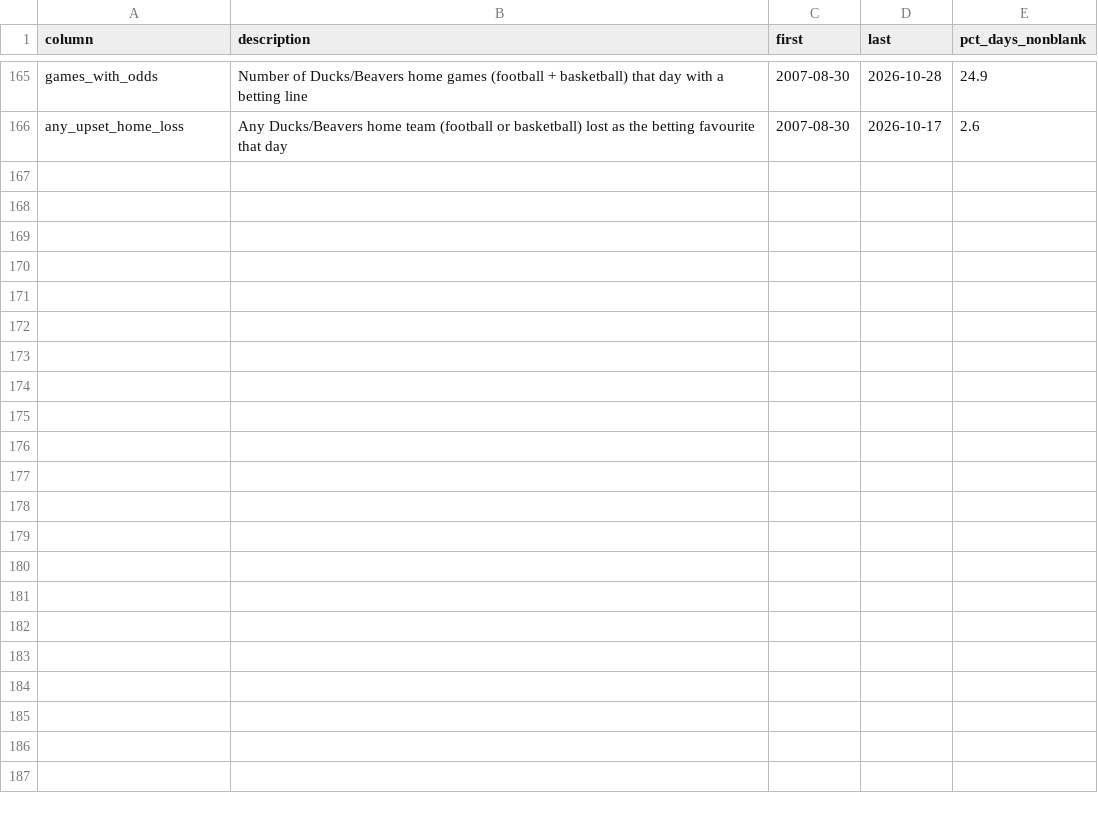
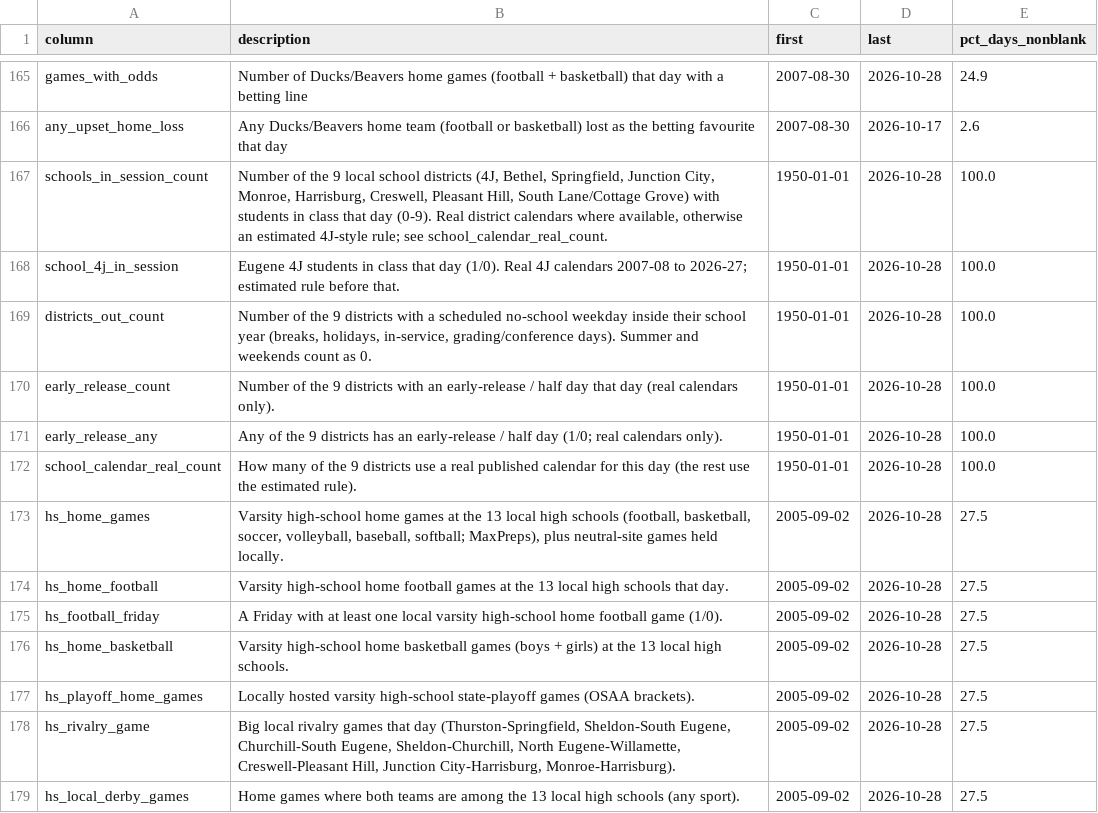
Before and after one commit to Churchy156/eugene-sky, a CSV file: column_dictionary.csv, drawn as a sheet; only a part is shown, gaps mark what is left out.

```diff
--- a/column_dictionary.csv
+++ b/column_dictionary.csv
@@ -166 +166,14 @@ games_with_odds,Number of Ducks/Beavers home games (football + basketball) that
 any_upset_home_loss,Any Ducks/Beavers home team (football or basketball) lost as the betting favourite that day,2007-08-30,2026-10-17,2.6
+schools_in_session_count,"Number of the 9 local school districts (4J, Bethel, Springfield, Junction City, Monroe, Harrisburg, Creswell, Pleasant Hill, South Lane/Cottage Grove) with students in class that day (0-9). Real district calendars where available, otherwise an estimated 4J-style rule; see school_calendar_real_count.",1950-01-01,2026-10-28,100.0
+school_4j_in_session,Eugene 4J students in class that day (1/0). Real 4J calendars 2007-08 to 2026-27; estimated rule before that.,1950-01-01,2026-10-28,100.0
+districts_out_count,"Number of the 9 districts with a scheduled no-school weekday inside their school year (breaks, holidays, in-service, grading/conference days). Summer and weekends count as 0.",1950-01-01,2026-10-28,100.0
+early_release_count,Number of the 9 districts with an early-release / half day that day (real calendars only).,1950-01-01,2026-10-28,100.0
+early_release_any,Any of the 9 districts has an early-release / half day (1/0; real calendars only).,1950-01-01,2026-10-28,100.0
+school_calendar_real_count,How many of the 9 districts use a real published calendar for this day (the rest use the estimated rule).,1950-01-01,2026-10-28,100.0
+hs_home_games,"Varsity high-school home games at the 13 local high schools (football, basketball, soccer, volleyball, baseball, softball; MaxPreps), plus neutral-site games held locally.",2005-09-02,2026-10-28,27.5
+hs_home_football,Varsity high-school home football games at the 13 local high schools that day.,2005-09-02,2026-10-28,27.5
+hs_football_friday,A Friday with at least one local varsity high-school home football game (1/0).,2005-09-02,2026-10-28,27.5
+hs_home_basketball,Varsity high-school home basketball games (boys + girls) at the 13 local high schools.,2005-09-02,2026-10-28,27.5
+hs_playoff_home_games,Locally hosted varsity high-school state-playoff games (OSAA brackets).,2005-09-02,2026-10-28,27.5
+hs_rivalry_game,"Big local rivalry games that day (Thurston-Springfield, Sheldon-South Eugene, Churchill-South Eugene, Sheldon-Churchill, North Eugene-Willamette, Creswell-Pleasant Hill, Junction City-Harrisburg, Monroe-Harrisburg).",2005-09-02,2026-10-28,27.5
+hs_local_derby_games,Home games where both teams are among the 13 local high schools (any sport).,2005-09-02,2026-10-28,27.5
```
Also changed, not shown: 26 other files.
